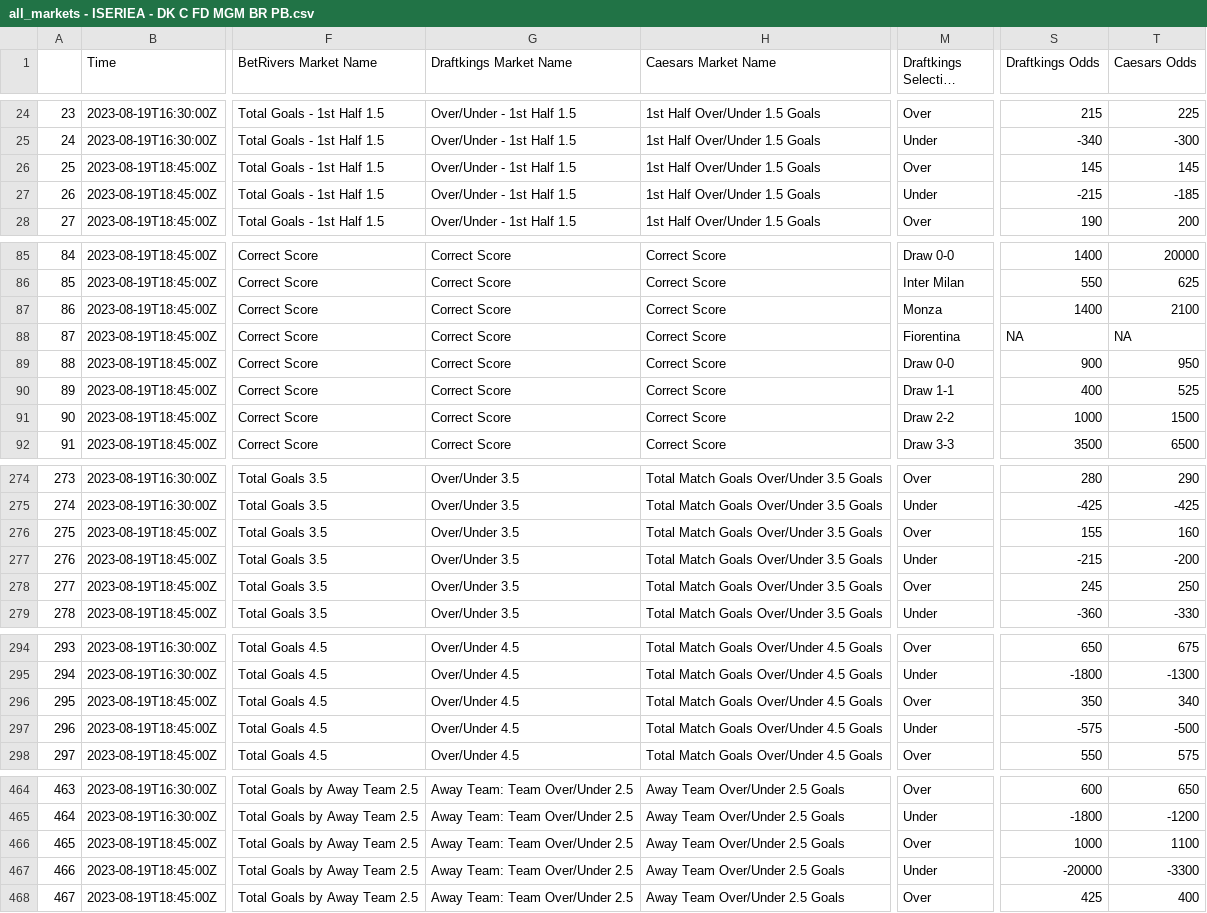
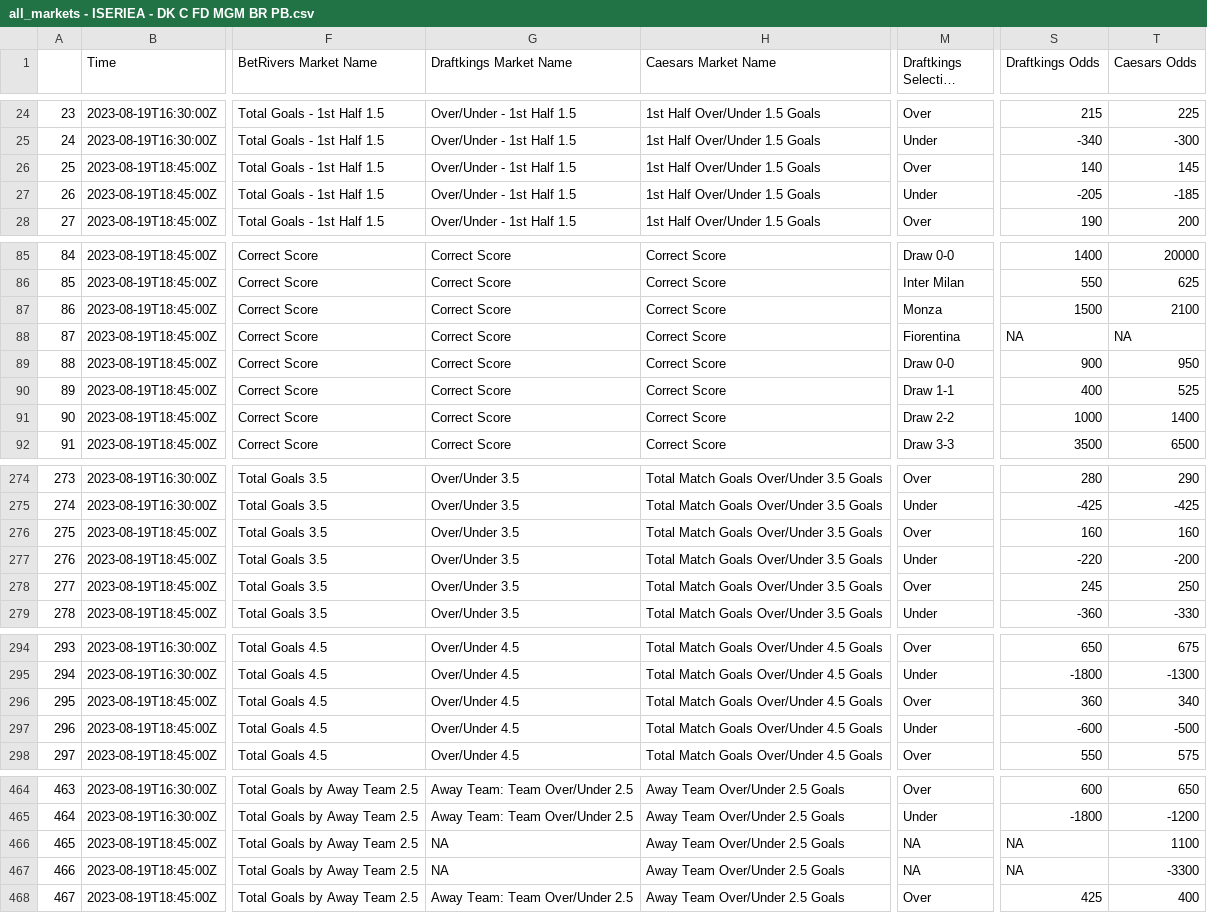
Before and after one commit to mbrownsword/Soccer_Models, a CSV file: all_markets - ISERIEA - DK C FD MGM BR PB.csv, drawn as a sheet; only a part is shown, gaps mark what is left out; long unchanged cells end in …; the diff covers the shown part only; the diff names each change by its address in the sheet, - before the commit and + after, or states it on an @@ line.

Commit message:
New commit ID #9

```diff
--- a/all_markets - ISERIEA - DK C FD MGM BR PB.csv
+++ b/all_markets - ISERIEA - DK C FD MGM BR PB.csv
-S26 (Draftkings Odds): 145
+S26 (Draftkings Odds): 140
-S27 (Draftkings Odds): -215
+S27 (Draftkings Odds): -205
-S87 (Draftkings Odds): 1400
+S87 (Draftkings Odds): 1500
-T91 (Caesars Odds): 1500
+T91 (Caesars Odds): 1400
-S276 (Draftkings Odds): 155
+S276 (Draftkings Odds): 160
-S277 (Draftkings Odds): -215
+S277 (Draftkings Odds): -220
-S296 (Draftkings Odds): 350
+S296 (Draftkings Odds): 360
-S297 (Draftkings Odds): -575
+S297 (Draftkings Odds): -600
-G466:G467 (Draftkings Market Name): Away Team: Team Over/Under 2.5
+G466:G467 (Draftkings Market Name): NA
-M466 (Draftkings Selection Name): Over
+M466 (Draftkings Selection Name): NA
-S466 (Draftkings Odds): 1000
+S466 (Draftkings Odds): NA
-M467 (Draftkings Selection Name): Under
+M467 (Draftkings Selection Name): NA
-S467 (Draftkings Odds): -20000
+S467 (Draftkings Odds): NA
```
Also changed, not shown: 14 edited cells elsewhere in this file.
